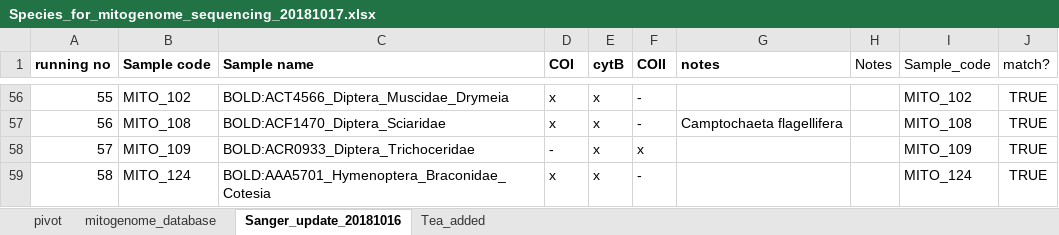
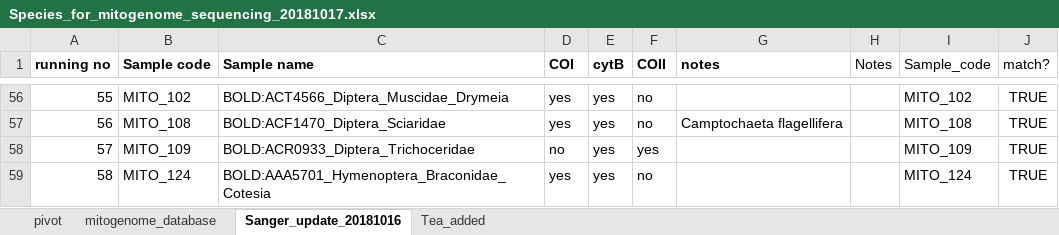
Before and after one commit to dougwyu/ArcDyn_2, an Excel workbook: 5_taxonomy/mitogenome_fasta/Species_for_mitogenome_sequencing_20181017.xlsx, sheet Sanger_update_20181016, drawn as a sheet; only a part is shown, gaps mark what is left out; values as stored, in another font and other column widths than the file's, no borders; the diff covers the shown part only; the diff names each change by its address in the sheet, - before the commit and + after, or states it on an @@ line.

Commit message:
new mitogenome reference file, this one with 41 additional COI and cytB Sanger seqs from Tea

```diff
--- a/5_taxonomy/mitogenome_fasta/Species_for_mitogenome_sequencing_20181017.xlsx (sheet Sanger_update_20181016)
+++ b/5_taxonomy/mitogenome_fasta/Species_for_mitogenome_sequencing_20181017.xlsx (sheet Sanger_update_20181016)
-D56:D57 (COI): x
+D56:D57 (COI): yes
-E56:E59 (cytB): x
+E56:E59 (cytB): yes
-F56:F57 (COII): -
+F56:F57 (COII): no
-D58 (COI): -
+D58 (COI): no
-F58 (COII): x
+F58 (COII): yes
-D59 (COI): x
+D59 (COI): yes
-F59 (COII): -
+F59 (COII): no
```
Also changed, not shown: 162 edited cells elsewhere in this sheet, sheet mitogenome_database, 22 other files.
